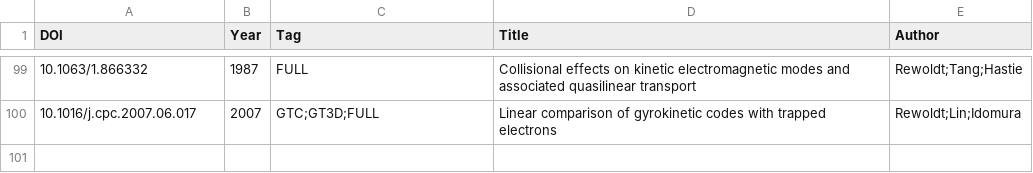
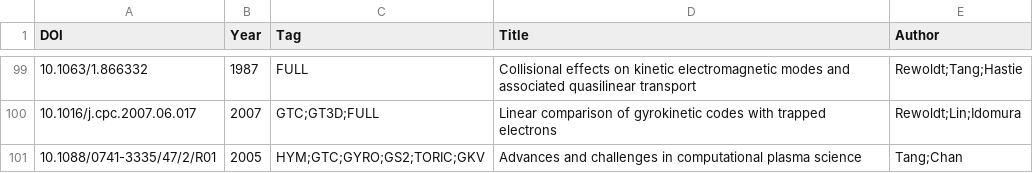
Before and after one commit to yhu1729/FusionArena, a CSV file: data/publications.csv, drawn as a sheet; only a part is shown, gaps mark what is left out.

```diff
--- a/data/publications.csv
+++ b/data/publications.csv
@@ -100 +100,2 @@ DOI,Year,Tag,Title,Author
 10.1016/j.cpc.2007.06.017,2007,GTC;GT3D;FULL,Linear comparison of gyrokinetic codes with trapped electrons,Rewoldt;Lin;Idomura
+10.1088/0741-3335/47/2/R01,2005,HYM;GTC;GYRO;GS2;TORIC;GKV,Advances and challenges in computational plasma science,Tang;Chan
```
Also changed, not shown: 2 other files.
